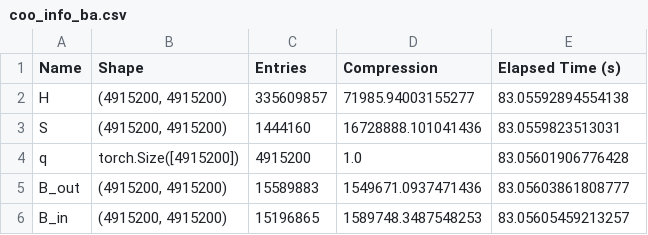
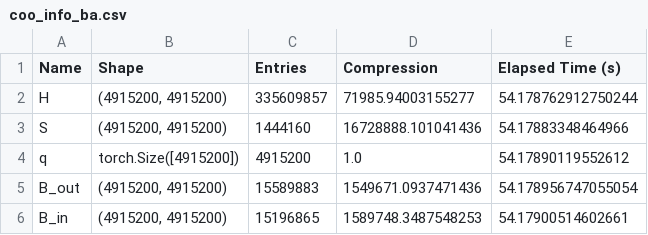
Before and after one commit to myerspat/ttnte, a CSV file: notebooks/fixed_source/cruciform/coo_info_ba.csv, drawn as a sheet.

Commit message:
cruciform fixed source problem

```diff
--- a/notebooks/fixed_source/cruciform/coo_info_ba.csv
+++ b/notebooks/fixed_source/cruciform/coo_info_ba.csv
@@ -1,6 +1,6 @@
 Name,Shape,Entries,Compression,Elapsed Time (s)
-H,"(4915200, 4915200)",335609857,71985.94003155277,83.05592894554138
-S,"(4915200, 4915200)",1444160,16728888.101041436,83.0559823513031
-q,torch.Size([4915200]),4915200,1.0,83.05601906776428
-B_out,"(4915200, 4915200)",15589883,1549671.0937471436,83.05603861808777
-B_in,"(4915200, 4915200)",15196865,1589748.3487548253,83.05605459213257
+H,"(4915200, 4915200)",335609857,71985.94003155277,54.178762912750244
+S,"(4915200, 4915200)",1444160,16728888.101041436,54.17883348464966
+q,torch.Size([4915200]),4915200,1.0,54.17890119552612
+B_out,"(4915200, 4915200)",15589883,1549671.0937471436,54.178956747055054
+B_in,"(4915200, 4915200)",15196865,1589748.3487548253,54.17900514602661
```
Also changed, not shown: notebooks/fixed_source/cruciform/tt_info_ba.csv, 10 other files.
